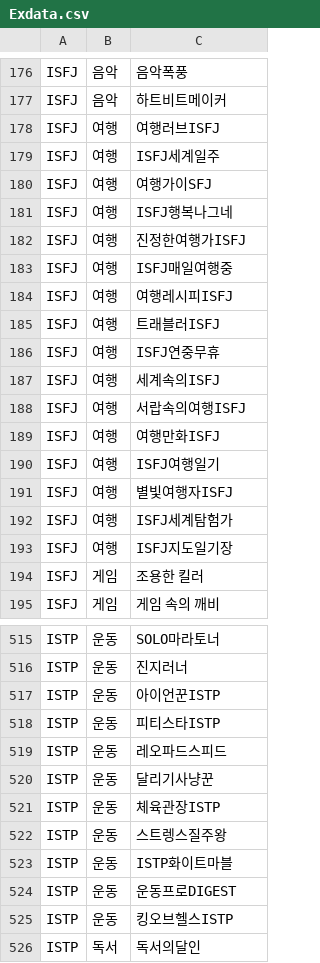
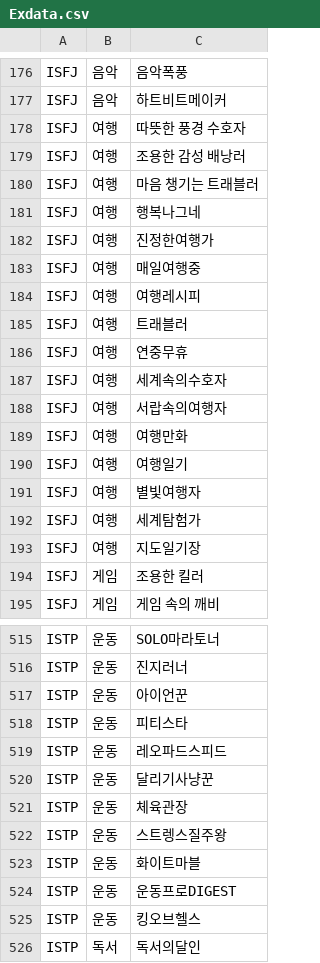
Before and after one commit to 100-hours-a-week/12-marong-AI-nic, a CSV file: Ex/Exmodules/Exdata/Exdata.csv, drawn as a sheet; only a part is shown, gaps mark what is left out; the diff covers the shown part only.

```diff
--- a/Ex/Exmodules/Exdata/Exdata.csv
+++ b/Ex/Exmodules/Exdata/Exdata.csv
@@ -177,18 +177,18 @@ ISFJ,음악,음악폭풍
 ISFJ,음악,하트비트메이커
-ISFJ,여행,여행러브ISFJ
-ISFJ,여행,ISFJ세계일주
-ISFJ,여행,여행가이SFJ
-ISFJ,여행,ISFJ행복나그네
-ISFJ,여행,진정한여행가ISFJ
-ISFJ,여행,ISFJ매일여행중
-ISFJ,여행,여행레시피ISFJ
-ISFJ,여행,트래블러ISFJ
-ISFJ,여행,ISFJ연중무휴
-ISFJ,여행,세계속의ISFJ
-ISFJ,여행,서랍속의여행ISFJ
-ISFJ,여행,여행만화ISFJ
-ISFJ,여행,ISFJ여행일기
-ISFJ,여행,별빛여행자ISFJ
-ISFJ,여행,ISFJ세계탐험가
-ISFJ,여행,ISFJ지도일기장
+ISFJ,여행,따뜻한 풍경 수호자
+ISFJ,여행,조용한 감성 배낭러
+ISFJ,여행,마음 챙기는 트래블러
+ISFJ,여행,행복나그네
+ISFJ,여행,진정한여행가
+ISFJ,여행,매일여행중
+ISFJ,여행,여행레시피
+ISFJ,여행,트래블러
+ISFJ,여행,연중무휴
+ISFJ,여행,세계속의수호자
+ISFJ,여행,서랍속의여행자
+ISFJ,여행,여행만화
+ISFJ,여행,여행일기
+ISFJ,여행,별빛여행자
+ISFJ,여행,세계탐험가
+ISFJ,여행,지도일기장
 ISFJ,게임,조용한 킬러
@@ -516,11 +516,11 @@ ISTP,운동,SOLO마라토너
 ISTP,운동,진지러너
-ISTP,운동,아이언꾼ISTP
-ISTP,운동,피티스타ISTP
+ISTP,운동,아이언꾼
+ISTP,운동,피티스타
 ISTP,운동,레오파드스피드
 ISTP,운동,달리기사냥꾼
-ISTP,운동,체육관장ISTP
+ISTP,운동,체육관장
 ISTP,운동,스트렝스질주왕
-ISTP,운동,ISTP화이트마블
+ISTP,운동,화이트마블
 ISTP,운동,운동프로DIGEST
-ISTP,운동,킹오브헬스ISTP
+ISTP,운동,킹오브헬스
 ISTP,독서,독서의달인
```
Also changed, not shown: 30 edited cells elsewhere in this file, 4 other files.
